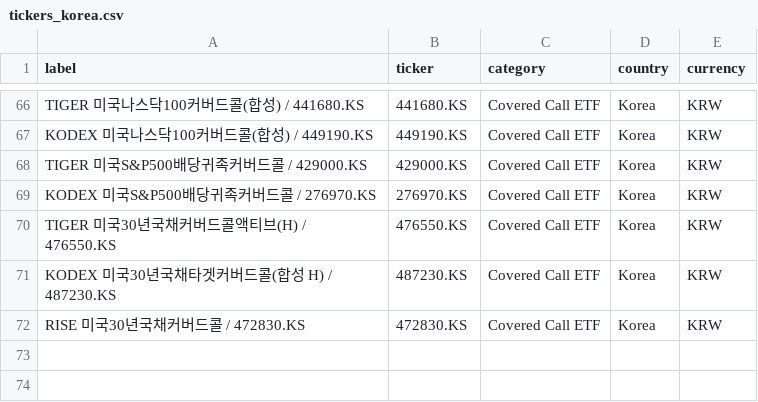
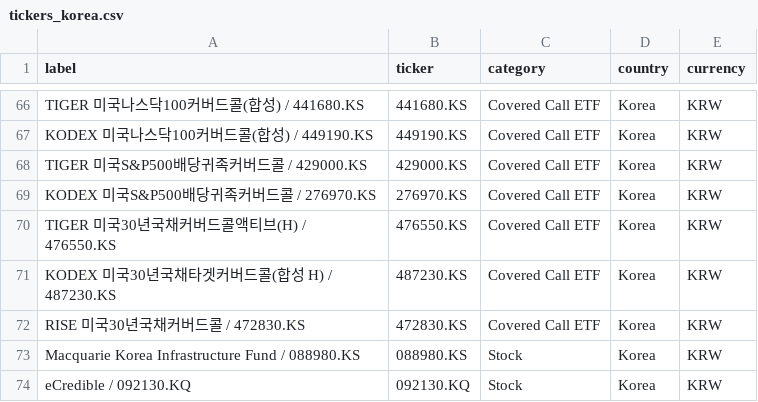
Before and after one commit to zealatan/MARKETING_ORC, a CSV file: invest/global_cup_refactored/data/tickers_korea.csv, drawn as a sheet; only a part is shown, gaps mark what is left out; the diff names each change by its address in the sheet, - before the commit and + after, or states it on an @@ line.

```diff
--- a/invest/global_cup_refactored/data/tickers_korea.csv
+++ b/invest/global_cup_refactored/data/tickers_korea.csv
+row 73: Macquarie Korea Infrastructure Fund / 088980.KS | 088980.KS | Stock | Korea | KRW
+row 74: eCredible / 092130.KQ | 092130.KQ | Stock | Korea | KRW
```
Also changed, not shown: invest/global_cup_refactored/data/tickers_us.csv, 4 other files.
